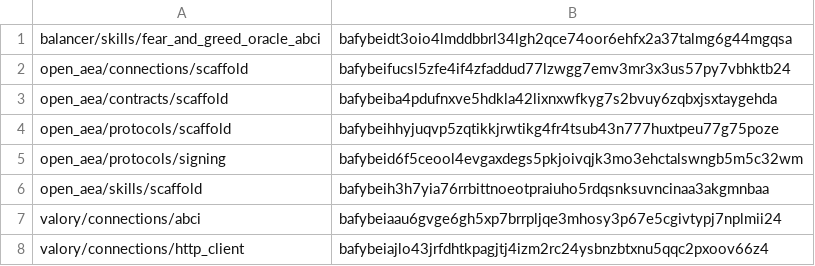
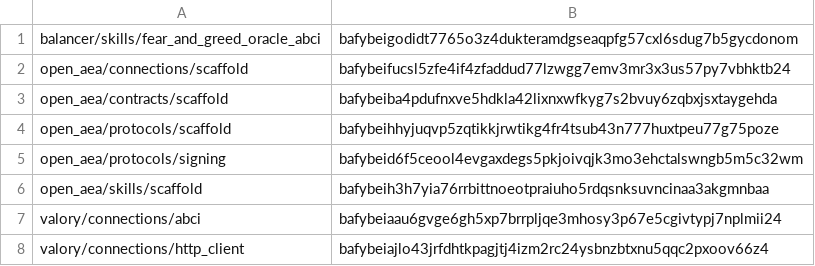
Before and after one commit to valory-xyz/autonomous-fund, a CSV file: packages/hashes.csv, drawn as a sheet; only a part is shown.

```diff
--- a/packages/hashes.csv
+++ b/packages/hashes.csv
@@ -1,2 +1,2 @@
-balancer/skills/fear_and_greed_oracle_abci,bafybeidt3oio4lmddbbrl34lgh2qce74oor6ehfx2a37talmg6g44mgqsa
+balancer/skills/fear_and_greed_oracle_abci,bafybeigodidt7765o3z4dukteramdgseaqpfg57cxl6sdug7b5gycdonom
 open_aea/connections/scaffold,bafybeifucsl5zfe4if4zfaddud77lzwgg7emv3mr3x3us57py7vbhktb24
```
Also changed, not shown: 4 other files.
